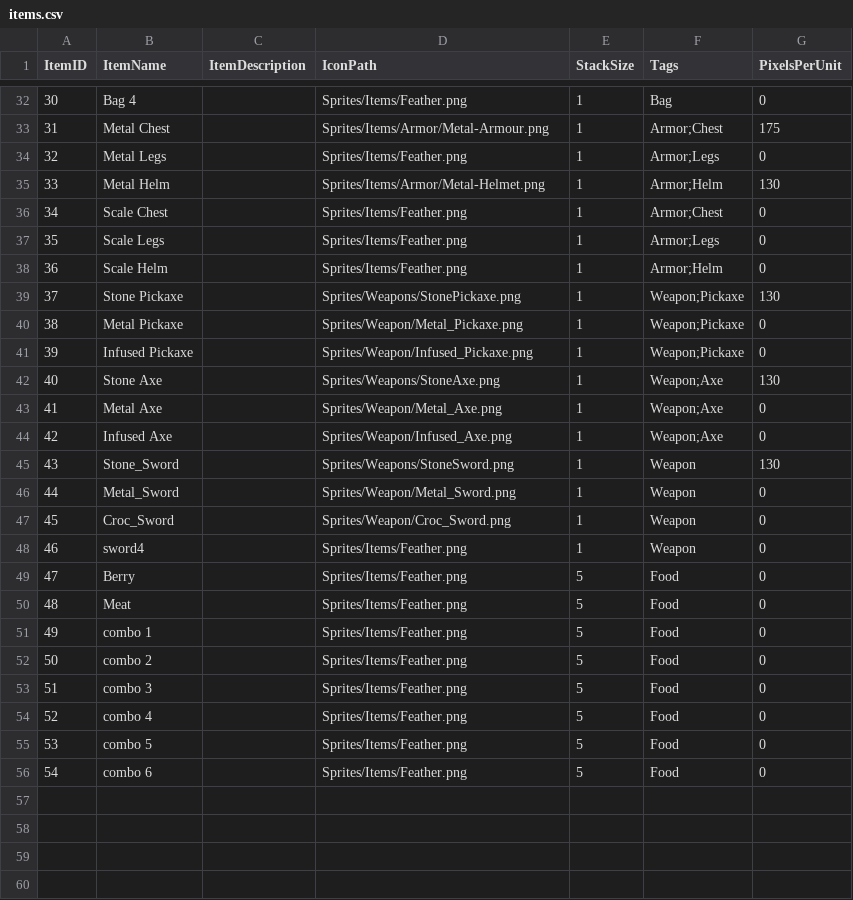
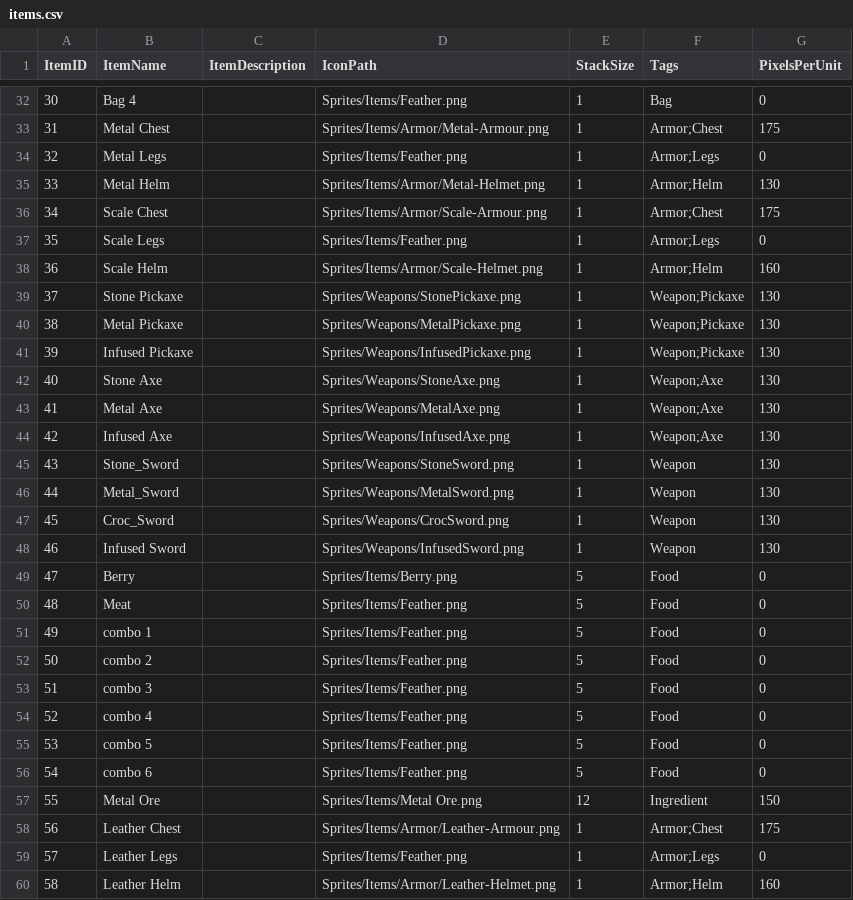
Before and after one commit to Group2IsCrap/GameEngine, a CSV file: Game/Assets/items.csv, drawn as a sheet; only a part is shown, gaps mark what is left out; the diff covers the shown part only.

```diff
--- a/Game/Assets/items.csv
+++ b/Game/Assets/items.csv
@@ -35,16 +35,16 @@
 33,Metal  Helm,,Sprites/Items/Armor/Metal-Helmet.png,1,Armor;Helm,130
-34,Scale   Chest,,Sprites/Items/Feather.png,1,Armor;Chest,0
+34,Scale   Chest,,Sprites/Items/Armor/Scale-Armour.png,1,Armor;Chest,175
 35,Scale   Legs,,Sprites/Items/Feather.png,1,Armor;Legs,0
-36,Scale   Helm,,Sprites/Items/Feather.png,1,Armor;Helm,0
+36,Scale   Helm,,Sprites/Items/Armor/Scale-Helmet.png,1,Armor;Helm,160
 37,Stone Pickaxe,,Sprites/Weapons/StonePickaxe.png,1,Weapon;Pickaxe,130
-38,Metal Pickaxe,,Sprites/Weapon/Metal_Pickaxe.png,1,Weapon;Pickaxe,0
-39,Infused Pickaxe,,Sprites/Weapon/Infused_Pickaxe.png,1,Weapon;Pickaxe,0
+38,Metal Pickaxe,,Sprites/Weapons/MetalPickaxe.png,1,Weapon;Pickaxe,130
+39,Infused Pickaxe,,Sprites/Weapons/InfusedPickaxe.png,1,Weapon;Pickaxe,130
 40,Stone Axe,,Sprites/Weapons/StoneAxe.png,1,Weapon;Axe,130
-41,Metal Axe,,Sprites/Weapon/Metal_Axe.png,1,Weapon;Axe,0
-42,Infused Axe,,Sprites/Weapon/Infused_Axe.png,1,Weapon;Axe,0
+41,Metal Axe,,Sprites/Weapons/MetalAxe.png,1,Weapon;Axe,130
+42,Infused Axe,,Sprites/Weapons/InfusedAxe.png,1,Weapon;Axe,130
 43,Stone_Sword,,Sprites/Weapons/StoneSword.png,1,Weapon,130
-44,Metal_Sword,,Sprites/Weapon/Metal_Sword.png,1,Weapon,0
-45,Croc_Sword,,Sprites/Weapon/Croc_Sword.png,1,Weapon,0
-46,sword4,,Sprites/Items/Feather.png,1,Weapon,0
-47,Berry,,Sprites/Items/Feather.png,5,Food,0
+44,Metal_Sword,,Sprites/Weapons/MetalSword.png,1,Weapon,130
+45,Croc_Sword,,Sprites/Weapons/CrocSword.png,1,Weapon,130
+46,Infused Sword,,Sprites/Weapons/InfusedSword.png,1,Weapon,130
+47,Berry,,Sprites/Items/Berry.png,5,Food,0
 48,Meat ,,Sprites/Items/Feather.png,5,Food,0
@@ -56 +56,5 @@
 54,combo 6,,Sprites/Items/Feather.png,5,Food,0
+55,Metal Ore,,Sprites/Items/Metal Ore.png,12,Ingredient,150
+56,Leather  Chest,,Sprites/Items/Armor/Leather-Armour.png,1,Armor;Chest,175
+57,Leather  Legs,,Sprites/Items/Feather.png,1,Armor;Legs,0
+58,Leather  Helm,,Sprites/Items/Armor/Leather-Helmet.png,1,Armor;Helm,160
```
Also changed, not shown: 2 edited cells elsewhere in this file, Game/Assets/ResourceDatabase.csv, 1 other file.
